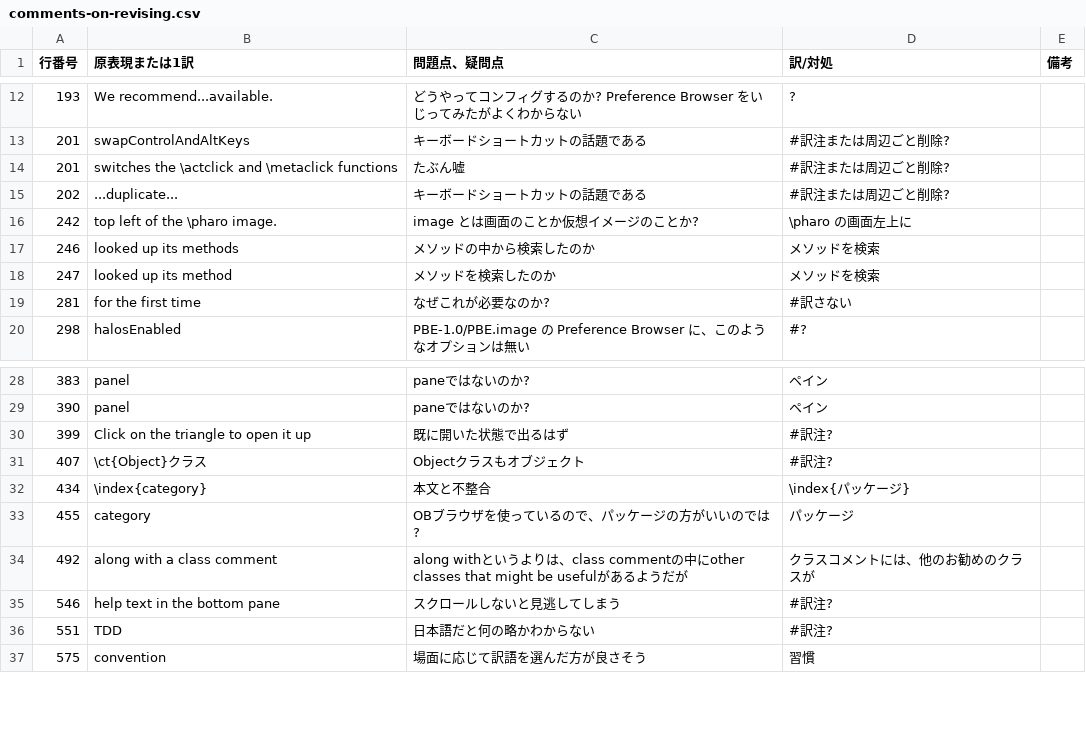
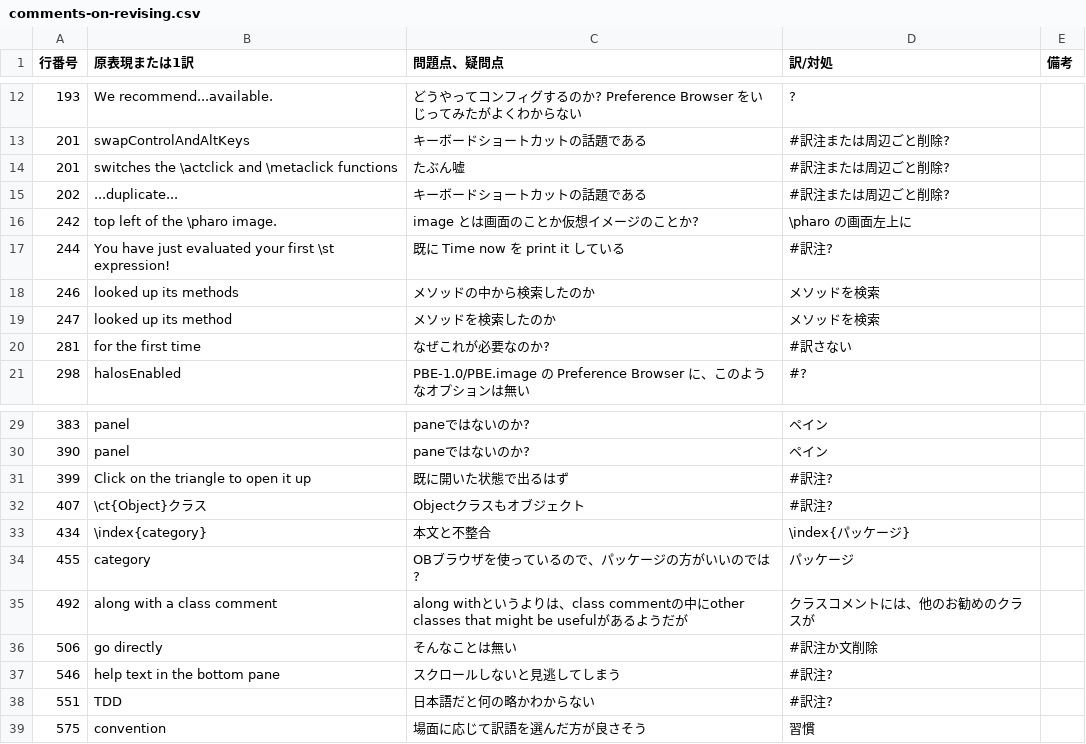
Before and after one commit to SquareBracketAssociates/PharoByExample-japanese, a CSV file: QuickTour/comments-on-revising.csv, drawn as a sheet; only a part is shown, gaps mark what is left out; the diff names each change by its address in the sheet, - before the commit and + after, or states it on an @@ line.

Commit message:
QuickTour: 毎度のことだが、チェックするたびに直したくなる。 明日は他の章をチェックしよう。

```diff
--- a/QuickTour/comments-on-revising.csv
+++ b/QuickTour/comments-on-revising.csv
+row 17: 244 | You have just evaluated your first \st expression! | 既に Time now を print it している | #訳注?
+row 36: 506 | go directly | そんなことは無い | #訳注か文削除
```
Also changed, not shown: 1 other file.
